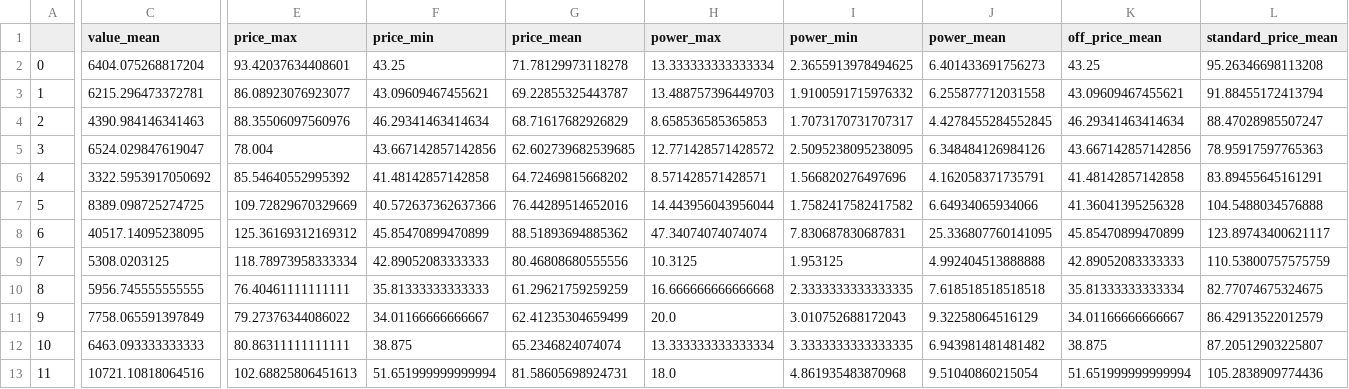
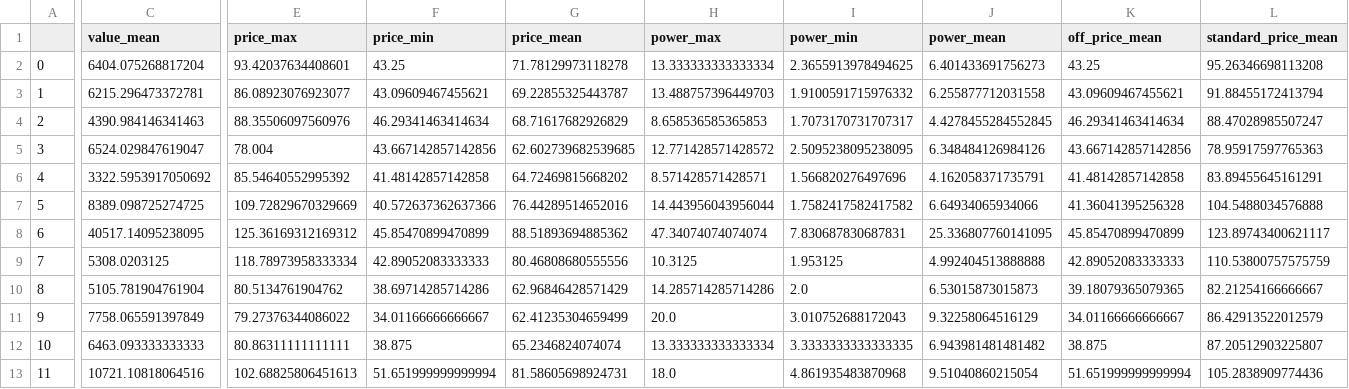
Before and after one commit to AndyFlem/sapp, a CSV file: output/fpm_calmonthly.csv, drawn as a sheet; only a part is shown, gaps mark what is left out; the diff covers the shown part only; the diff names each change by its address in the sheet, - before the commit and + after, or states it on an @@ line.

```diff
--- a/output/fpm_calmonthly.csv
+++ b/output/fpm_calmonthly.csv
-C10 (value_mean): 5956.745555555555
+C10 (value_mean): 5105.781904761904
-E10 (price_max): 76.40461111111111
+E10 (price_max): 80.5134761904762
-F10 (price_min): 35.81333333333333
+F10 (price_min): 38.69714285714286
-G10 (price_mean): 61.29621759259259
+G10 (price_mean): 62.96846428571429
-H10 (power_max): 16.666666666666668
+H10 (power_max): 14.285714285714286
-I10 (power_min): 2.3333333333333335
+I10 (power_min): 2.0
-J10 (power_mean): 7.618518518518518
+J10 (power_mean): 6.53015873015873
-K10 (off_price_mean): 35.81333333333334
+K10 (off_price_mean): 39.18079365079365
-L10 (standard_price_mean): 82.77074675324675
+L10 (standard_price_mean): 82.21254166666667
```
Also changed, not shown: 13 edited cells elsewhere in this file, output/fpm_calmonthly_hours.csv, output/fpm_daily.csv, 8 other files.
